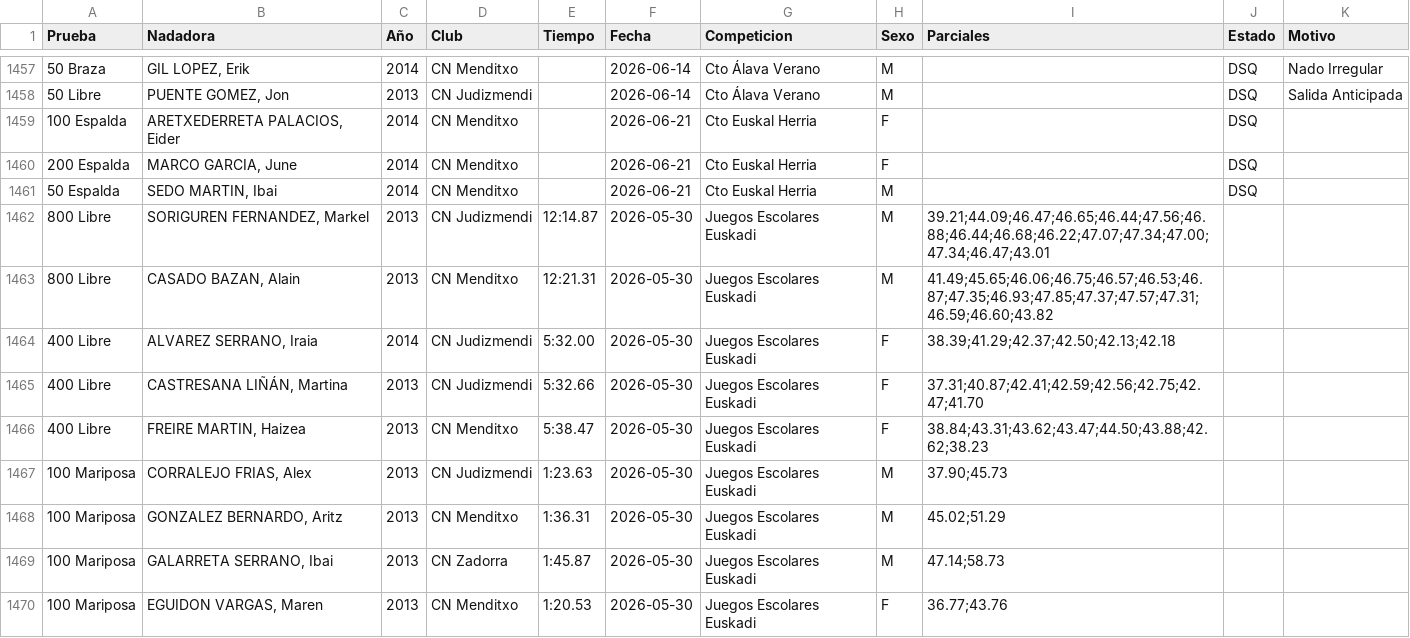
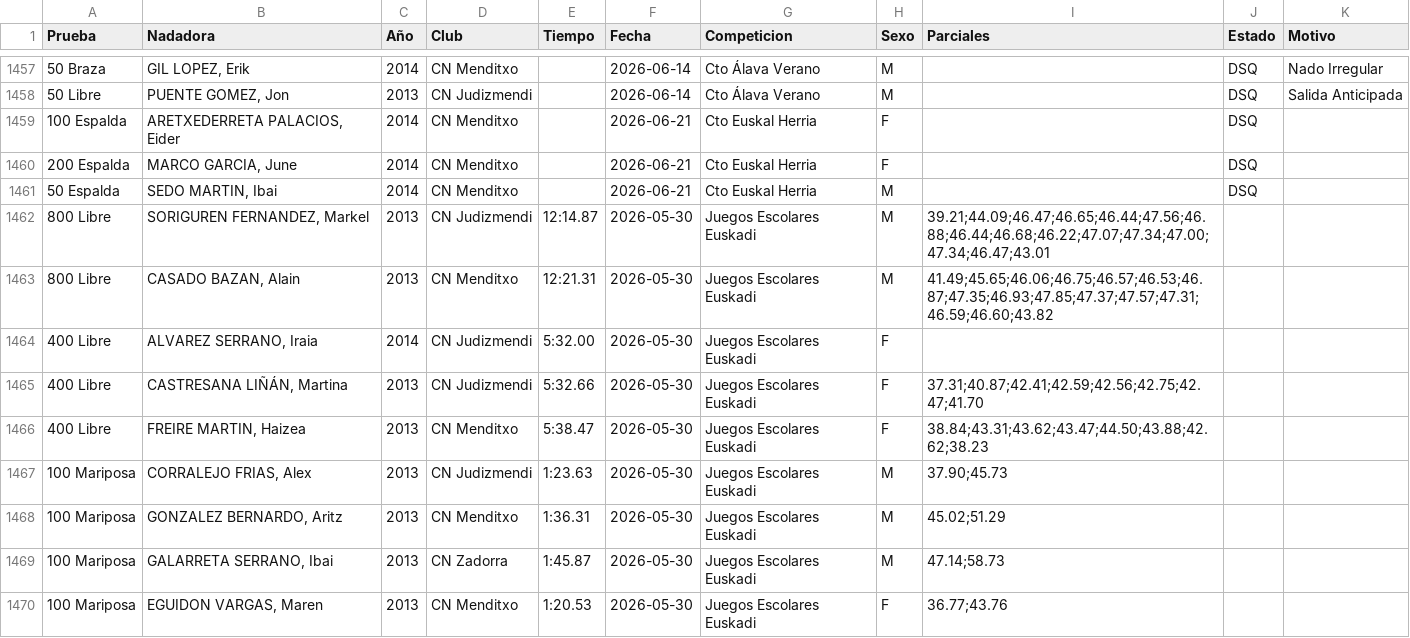
Before and after one commit to franeg-design/Ranking-alevin, a CSV file: data.csv, drawn as a sheet; only a part is shown, gaps mark what is left out.

Commit message:
Add files via upload

```diff
--- a/data.csv
+++ b/data.csv
@@ -1463,3 +1463,3 @@ Prueba,Nadadora,Año,Club,Tiempo,Fecha,Competicion,Sexo,Parciales,Estado,Motivo
 800 Libre,"CASADO BAZAN, Alain",2013,CN Menditxo,12:21.31,2026-05-30,Juegos Escolares Euskadi,M,41.49;45.65;46.06;46.75;46.57;46.53;46.87;47.35;46.93;47.85;47.37;47.57;47.31;46.59;46.60;43.82,,
-400 Libre,"ALVAREZ SERRANO, Iraia",2014,CN Judizmendi,5:32.00,2026-05-30,Juegos Escolares Euskadi,F,38.39;41.29;42.37;42.50;42.13;42.18,,
+400 Libre,"ALVAREZ SERRANO, Iraia",2014,CN Judizmendi,5:32.00,2026-05-30,Juegos Escolares Euskadi,F,,,
 400 Libre,"CASTRESANA LIÑÁN, Martina",2013,CN Judizmendi,5:32.66,2026-05-30,Juegos Escolares Euskadi,F,37.31;40.87;42.41;42.59;42.56;42.75;42.47;41.70,,
```
